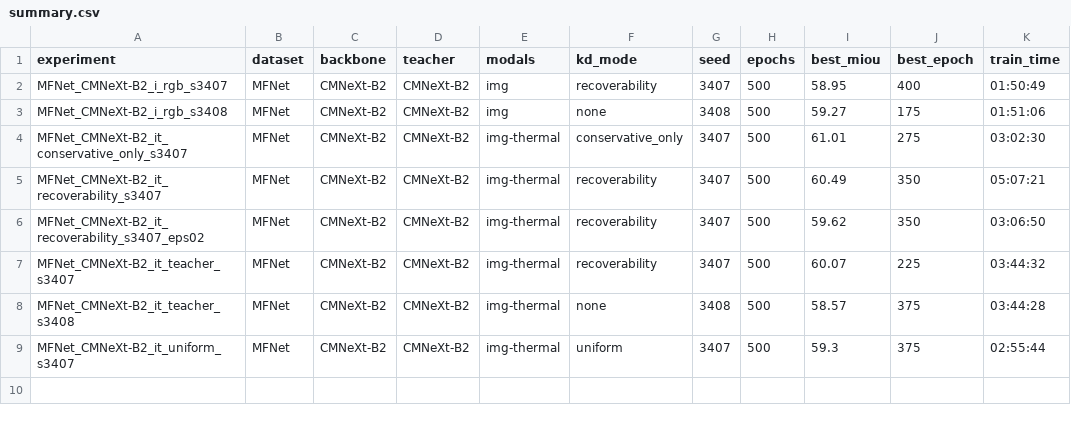
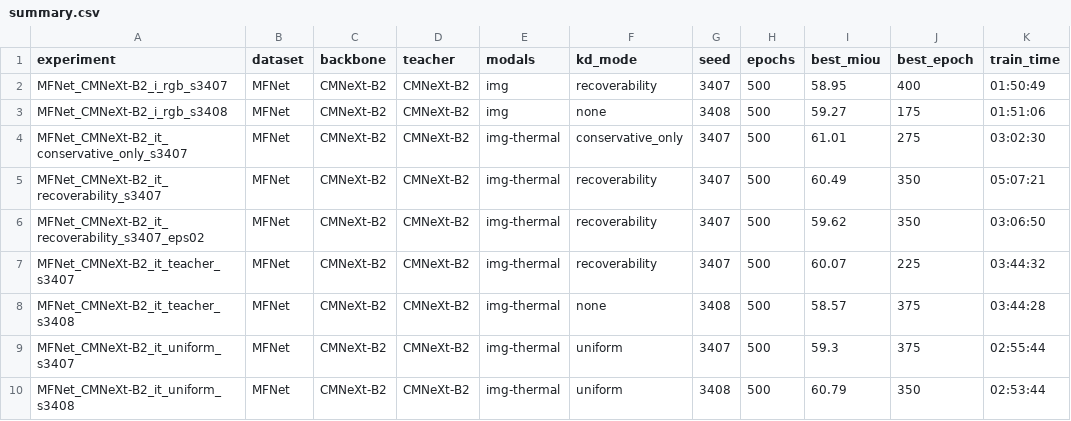
Before and after one commit to L218Y/CVPR2027_KD, a CSV file: results/summary.csv, drawn as a sheet.

Commit message:
results: 2026-10-23T00:16:13Z on 7ec8c19e901c (seed3408 uniform)

```diff
--- a/results/summary.csv
+++ b/results/summary.csv
@@ -9 +9,2 @@ MFNet_CMNeXt-B2_it_teacher_s3408,MFNet,CMNeXt-B2,CMNeXt-B2,img-thermal,none,3408
 MFNet_CMNeXt-B2_it_uniform_s3407,MFNet,CMNeXt-B2,CMNeXt-B2,img-thermal,uniform,3407,500,59.3,375,02:55:44
+MFNet_CMNeXt-B2_it_uniform_s3408,MFNet,CMNeXt-B2,CMNeXt-B2,img-thermal,uniform,3408,500,60.79,350,02:53:44
```
Also changed, not shown: 3 other files.
